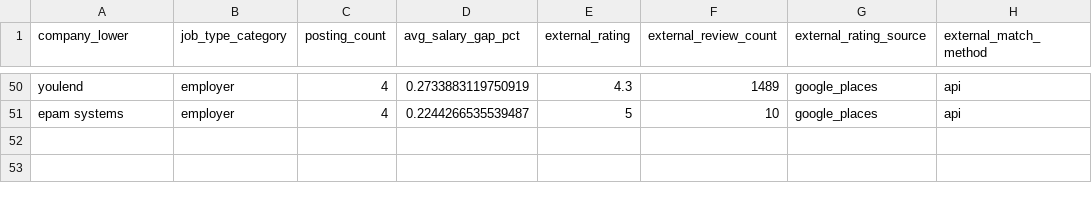
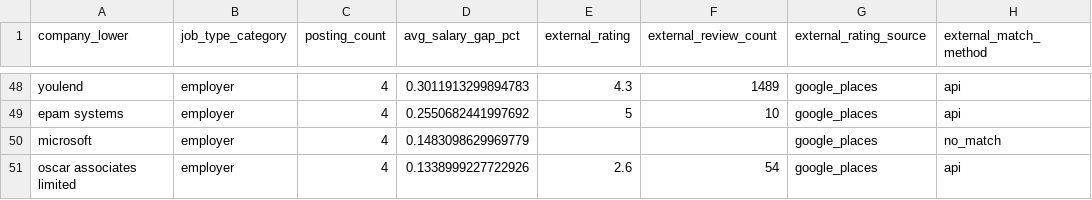
Before and after one commit to davidwrauch/UK-Market-Intelligence-System, a CSV file: data/processed/company_trust_signals.csv, drawn as a sheet; only a part is shown, gaps mark what is left out; addresses are those after the commit; the diff covers the shown part only; the diff names each change by its address in the sheet, - before the commit and + after, or states it on an @@ line.

```diff
--- a/data/processed/company_trust_signals.csv
+++ b/data/processed/company_trust_signals.csv
-D48 (avg_salary_gap_pct): 0.2733883119750919
+D48 (avg_salary_gap_pct): 0.3011913299894783
-D49 (avg_salary_gap_pct): 0.2244266535539487
+D49 (avg_salary_gap_pct): 0.2550682441997692
+row 50: microsoft | employer | 4 | 0.1483098629969779 |  |  | google_places | no_match
+row 51: oscar associates limited | employer | 4 | 0.1338999227722926 | 2.6 | 54 | google_places | api
```
Also changed, not shown: 6 added rows, 8 removed rows and 50 edited cells elsewhere in this file, data/processed/company_signals.csv, 2 other files.
